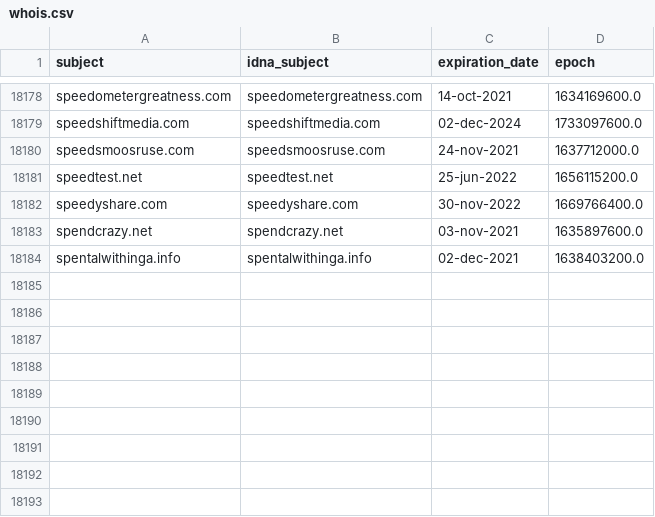
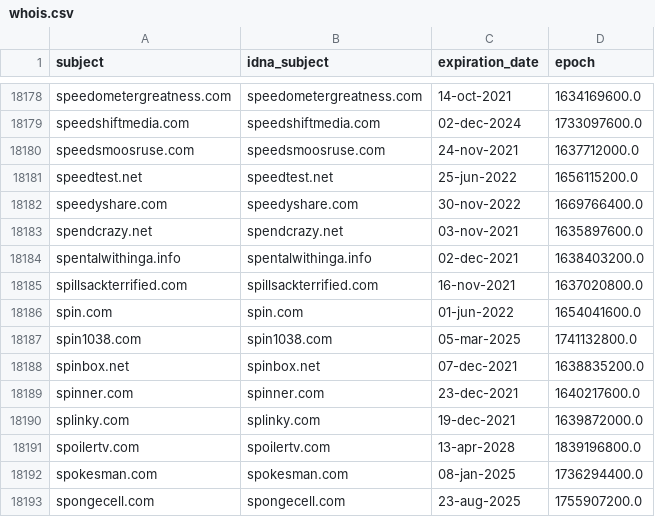
Before and after one commit to dead-hosts/easylist_web_easylist.to, a CSV file: .pyfunceble/whois.csv, drawn as a sheet; only a part is shown, gaps mark what is left out; the diff names each change by its address in the sheet, - before the commit and + after, or states it on an @@ line.

```diff
--- a/.pyfunceble/whois.csv
+++ b/.pyfunceble/whois.csv
+row 18185: spillsackterrified.com | spillsackterrified.com | 16-nov-2021 | 1637020800.0
+row 18186: spin.com | spin.com | 01-jun-2022 | 1654041600.0
+row 18187: spin1038.com | spin1038.com | 05-mar-2025 | 1741132800.0
+row 18188: spinbox.net | spinbox.net | 07-dec-2021 | 1638835200.0
+row 18189: spinner.com | spinner.com | 23-dec-2021 | 1640217600.0
+row 18190: splinky.com | splinky.com | 19-dec-2021 | 1639872000.0
+row 18191: spoilertv.com | spoilertv.com | 13-apr-2028 | 1839196800.0
+row 18192: spokesman.com | spokesman.com | 08-jan-2025 | 1736294400.0
+row 18193: spongecell.com | spongecell.com | 23-aug-2025 | 1755907200.0
```
Also changed, not shown: 3 other files.
